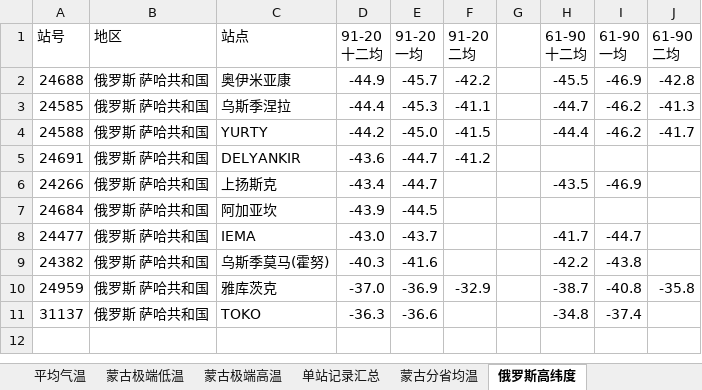
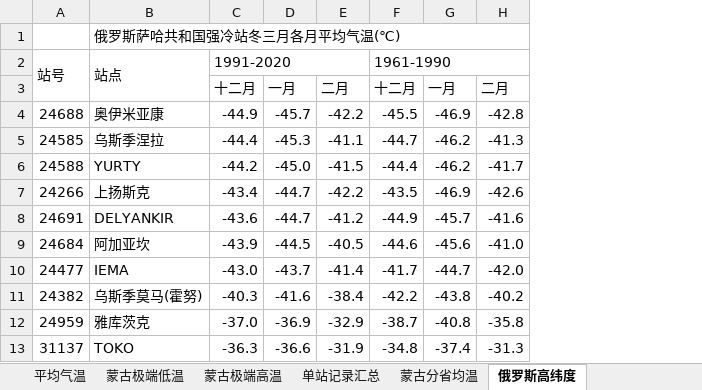
Before and after one commit to qkvkql/default, an Excel workbook: 气象/站点统计.xlsx, sheet 俄罗斯高纬度, drawn as a sheet; values as stored, in another font and other column widths than the file's, no cell formats; conditional formats not drawn; removed rows and columns are numbered as before the commit, all else as after; ↵ is a line break in a cell; the diff names each change by its address in the sheet, - before the commit and + after, or states it on an @@ line.

```diff
--- a/气象/站点统计.xlsx (sheet 俄罗斯高纬度)
+++ b/气象/站点统计.xlsx (sheet 俄罗斯高纬度)
-column B, rows 1-4: 地区 | 俄罗斯 萨哈共和国 | 俄罗斯 萨哈共和国 | 俄罗斯 萨哈共和国; rows 6-11: all 俄罗斯 萨哈共和国
-column G, empty
+row 1:  | 俄罗斯萨哈共和国强冷站冬三月各月平均气温(℃)
+A2:A3 merged
+B2:B3 merged
-C2: 91-20 ↵ 十二均
+C2: 1991-2020
+C2:E2 merged
-D2: 91-20 ↵ 一均
+D2: (empty)
-E2: 91-20 ↵ 二均
+E2: (empty)
-F2: 61-90 ↵ 十二均
+F2: 1961-1990
+F2:H2 merged
-G2: 61-90 ↵ 一均
+G2: (empty)
-H2: 61-90 ↵ 二均
+H2: (empty)
+row 3:  |  | 十二月 | 一月 | 二月 | 十二月 | 一月 | 二月
-row 5: 24691 | 俄罗斯 萨哈共和国 | DELYANKIR | -43.6 | -44.7 | -41.2
-E7: (empty)
+E7: -42.2
-H7: (empty)
+H7: -42.6
+row 8: 24691 | DELYANKIR | -43.6 | -44.7 | -41.2 | -44.9 | -45.7 | -41.6
-E9: (empty)
+E9: -40.5
-F9: (empty)
+F9: -44.6
-G9: (empty)
+G9: -45.6
-H9: (empty)
+H9: -41.0
-E10: (empty)
+E10: -41.4
-H10: (empty)
+H10: -42.0
-E11: (empty)
+E11: -38.4
-H11: (empty)
+H11: -40.2
-E13: (empty)
+E13: -31.9
-H13: (empty)
+H13: -31.3
```
Also changed, not shown: cell formats, 1 other file.
